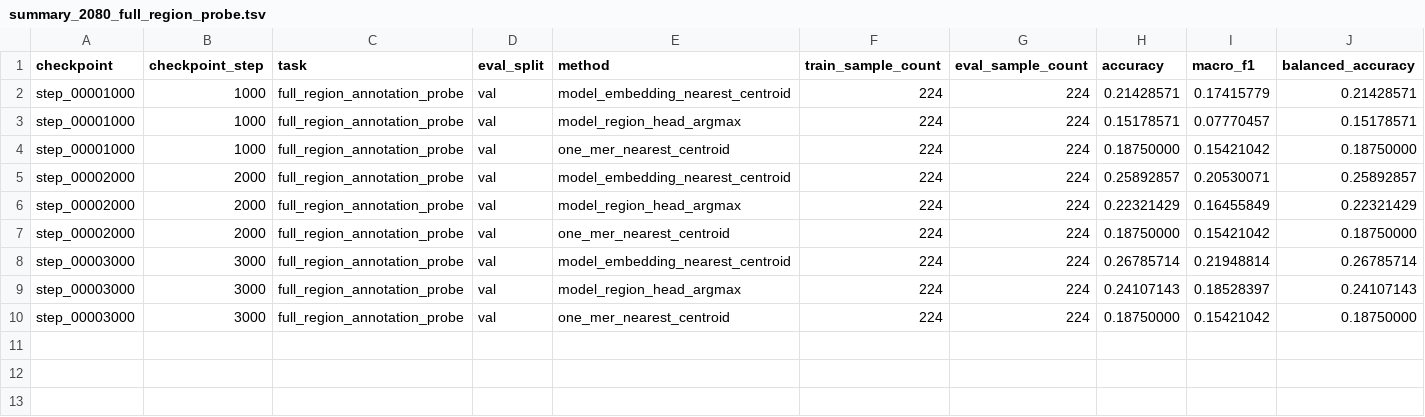
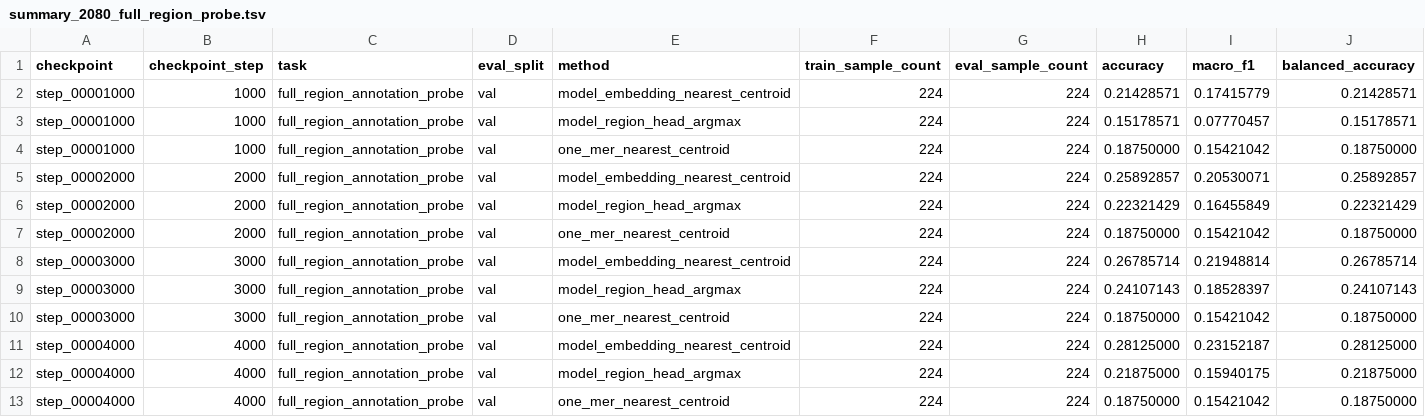
Before and after one commit to shuai19910911/zuowu_genomemodel, a TSV file: docs/training_progress/downstream_evaluations_2080/summary_2080_full_region_probe.tsv, drawn as a sheet; only a part is shown; rows hold the shown columns only; the diff names each change by its address in the sheet, - before the commit and + after, or states it on an @@ line.

Commit message:
docs: add step4000 training and downstream pilot results

```diff
--- a/docs/training_progress/downstream_evaluations_2080/summary_2080_full_region_probe.tsv
+++ b/docs/training_progress/downstream_evaluations_2080/summary_2080_full_region_probe.tsv
+row 11: step_00004000 | 4000 | full_region_annotation_probe | val | model_embedding_nearest_centroid | 224 | 224 | 0.28125000 | 0.23152187 | 0.28125000
+row 12: step_00004000 | 4000 | full_region_annotation_probe | val | model_region_head_argmax | 224 | 224 | 0.21875000 | 0.15940175 | 0.21875000
+row 13: step_00004000 | 4000 | full_region_annotation_probe | val | one_mer_nearest_centroid | 224 | 224 | 0.18750000 | 0.15421042 | 0.18750000
```
Also changed, not shown: docs/training_progress/cropgenome_bench_v1_pilot_smoke/summary_cropgenome_bench_v1_pilot_smoke.tsv, docs/training_progress/source_data/v2_stable_stageB_curve_summary.tsv, 13 other files.
